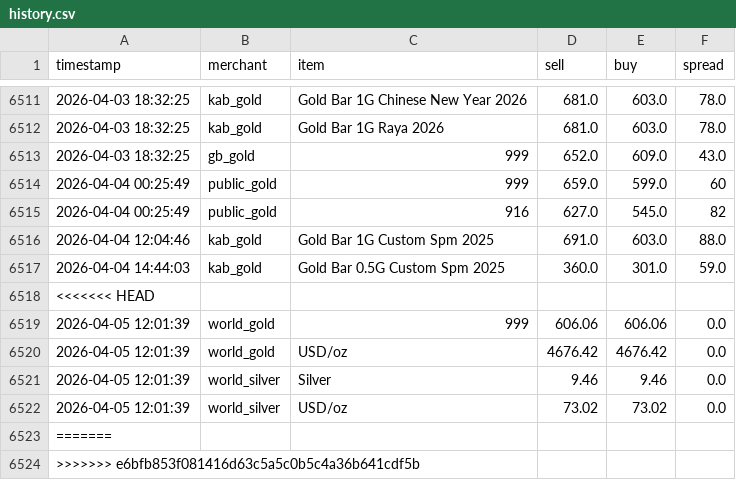
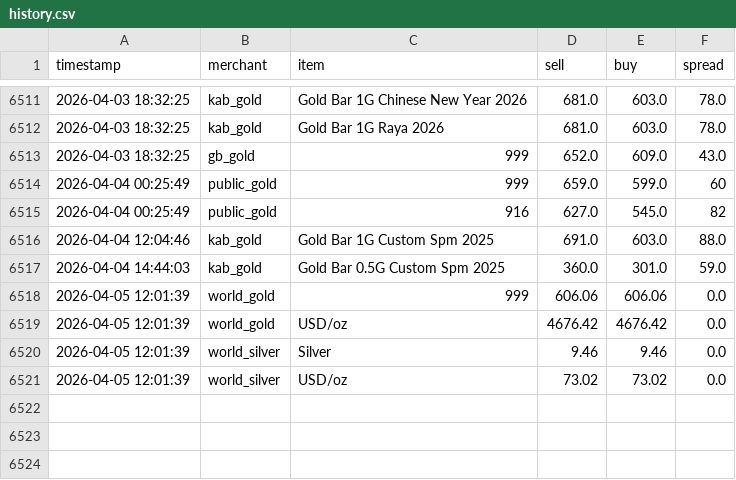
Before and after one commit to HKindaichi/pg-gold-price-api, a CSV file: output/history.csv, drawn as a sheet; only a part is shown, gaps mark what is left out.

Commit message:
Resolved history.csv conflicts and ensured data integrity for April 5

```diff
--- a/output/history.csv
+++ b/output/history.csv
@@ -6517,3 +6517,2 @@ timestamp,merchant,item,sell,buy,spread
 2026-04-04 14:44:03,kab_gold,Gold Bar 0.5G Custom Spm 2025,360.0,301.0,59.0
-<<<<<<< HEAD
 2026-04-05 12:01:39,world_gold,999,606.06,606.06,0.0
@@ -6522,3 +6521 @@ timestamp,merchant,item,sell,buy,spread
 2026-04-05 12:01:39,world_silver,USD/oz,73.02,73.02,0.0
-=======
->>>>>>> e6bfb853f081416d63c5a5c0b5c4a36b641cdf5b
```
